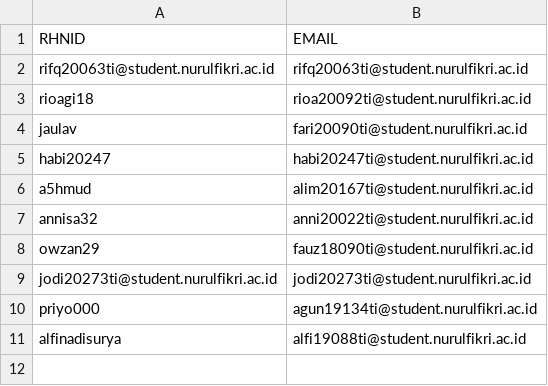
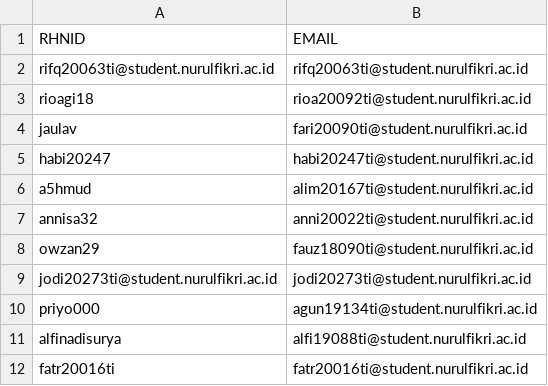
Before and after one commit to STT-Terpadu-Nurul-Fikri/kelas-devops, a CSV file: etc/akun-rhid-kelas-malam.csv, drawn as a sheet.

Commit message:
Update akun-rhid-kelas-malam.csv

```diff
--- a/etc/akun-rhid-kelas-malam.csv
+++ b/etc/akun-rhid-kelas-malam.csv
@@ -11 +11,2 @@ priyo000,agun19134ti@student.nurulfikri.ac.id
 alfinadisurya,alfi19088ti@student.nurulfikri.ac.id
+fatr20016ti, fatr20016ti@student.nurulfikri.ac.id
```
